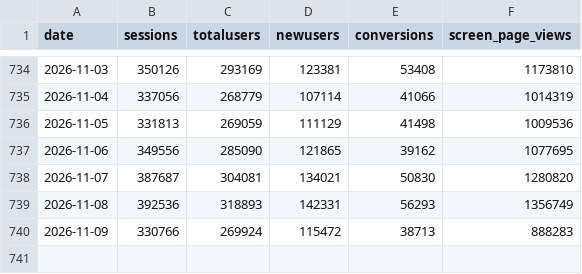
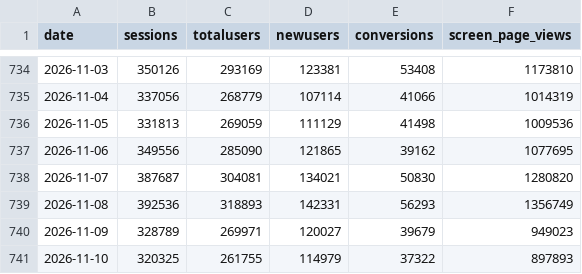
Before and after one commit to ketrketr2/toyota-geo-board, a CSV file: data/ga4/toyota_jp_ga4_daily.csv, drawn as a sheet; only a part is shown, gaps mark what is left out.

```diff
--- a/data/ga4/toyota_jp_ga4_daily.csv
+++ b/data/ga4/toyota_jp_ga4_daily.csv
@@ -739,2 +739,3 @@ date,sessions,totalusers,newusers,conversions,screen_page_views
 2026-11-08,392536,318893,142331,56293,1356749
-2026-11-09,330766,269924,115472,38713,888283
+2026-11-09,328789,269971,120027,39679,949023
+2026-11-10,320325,261755,114979,37322,897893
```
Also changed, not shown: data/ga4/ai_referrals_daily.csv, data/ga4/toyota_jp_ga4_channel_monthly.csv, 4 other files.
